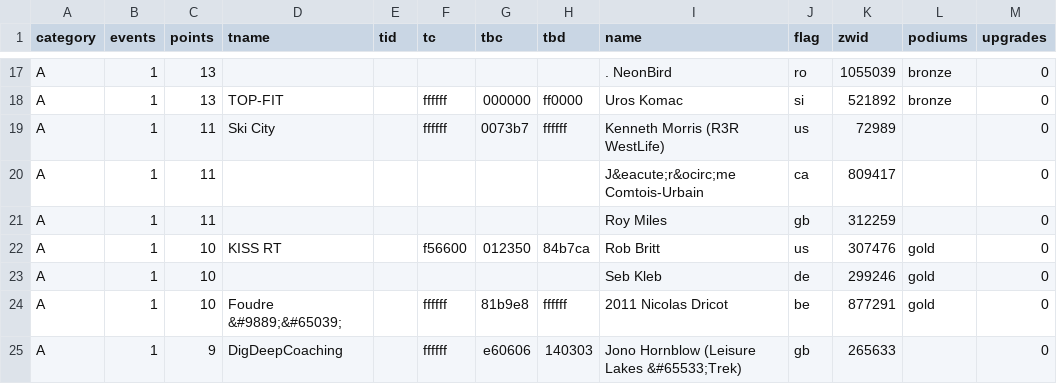
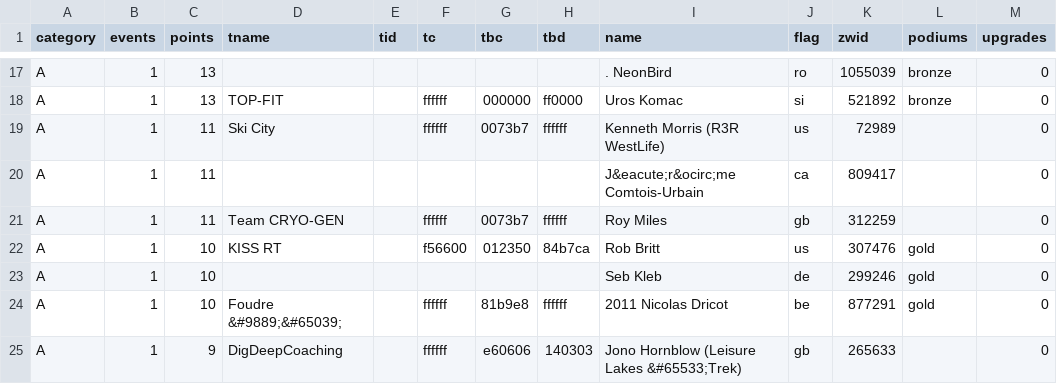
Before and after one commit to jessicah/boltrace.team, a CSV file: _data/2020/series_1/irongoat.csv, drawn as a sheet; only a part is shown, gaps mark what is left out.

Commit message:
Automatically update league tables: BRT Iron Goat Racing League

```diff
--- a/_data/2020/series_1/irongoat.csv
+++ b/_data/2020/series_1/irongoat.csv
@@ -20,3 +20,3 @@ A,1,11,Ski City,,ffffff,0073b7,ffffff,Kenneth Morris (R3R WestLife),us,72989,,0
 A,1,11,,,,,,J&eacute;r&ocirc;me Comtois-Urbain,ca,809417,,0
-A,1,11,,,,,,Roy Miles,gb,312259,,0
+A,1,11,Team CRYO-GEN,,ffffff,0073b7,ffffff,Roy Miles,gb,312259,,0
 A,1,10,KISS RT,,f56600,012350,84b7ca,Rob Britt,us,307476,gold,0
```
Also changed, not shown: _data/2020/series_1/irongoatteam.csv.
